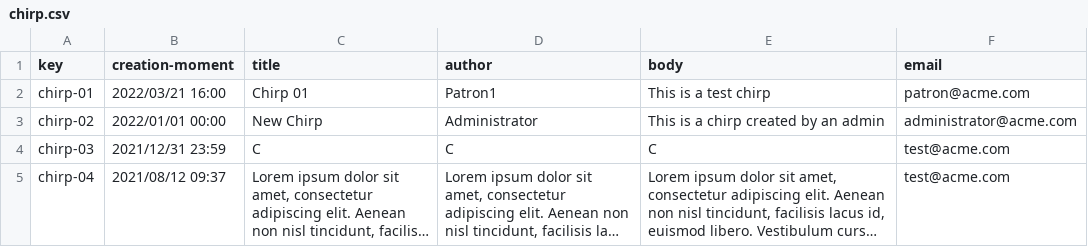
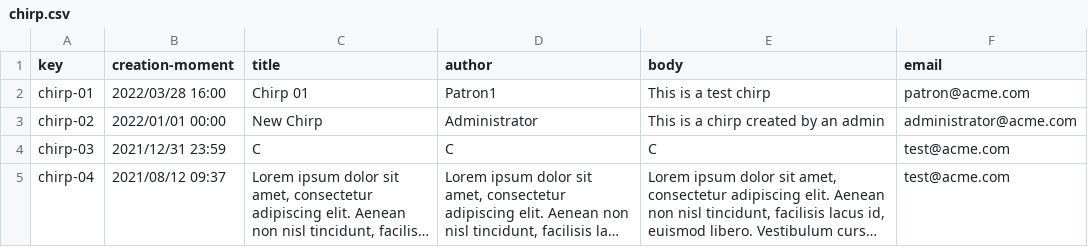
Before and after one commit to pedolirod/examen-dp2-pedolirod, a CSV file: src/main/webapp/WEB-INF/resources/sample-data/chirp.csv, drawn as a sheet; long unchanged cells end in …; the diff names each change by its address in the sheet, - before the commit and + after, or states it on an @@ line.

```diff
--- a/src/main/webapp/WEB-INF/resources/sample-data/chirp.csv
+++ b/src/main/webapp/WEB-INF/resources/sample-data/chirp.csv
-B2 (creation-moment): 2022/03/21 16:00
+B2 (creation-moment): 2022/03/28 16:00
```
Also changed, not shown: 12 other files.
